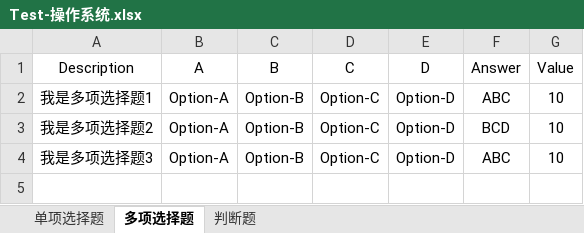
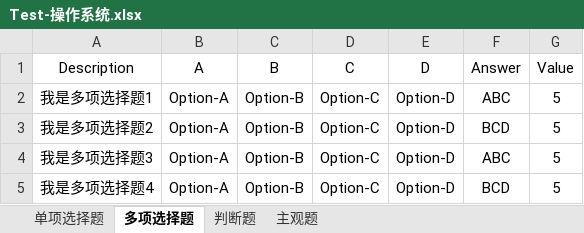
Before and after one commit to NUAA-SoftwareEngineeringCourse/exam-online, an Excel workbook: Test-操作系统.xlsx, sheet 多项选择题, drawn as a sheet; values as stored, in another font and other column widths than the file's, no borders; the diff names each change by its address in the sheet, - before the commit and + after, or states it on an @@ line.

```diff
--- a/Test-操作系统.xlsx (sheet 多项选择题)
+++ b/Test-操作系统.xlsx (sheet 多项选择题)
+sheet tab: 主观题
-G2:G4 (Value): 10
+G2:G4 (Value): 5
+row 5: 我是多项选择题4 | Option-A | Option-B | Option-C | Option-D | BCD | 5
```
Also changed, not shown: sheet 单项选择题, 13 other files.
